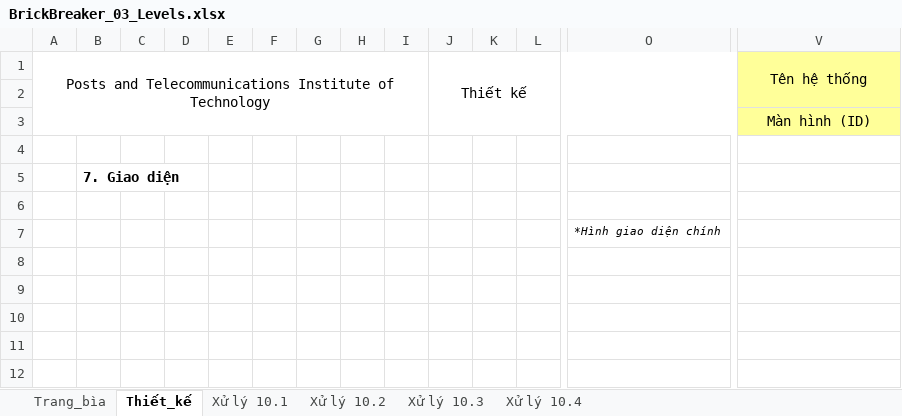
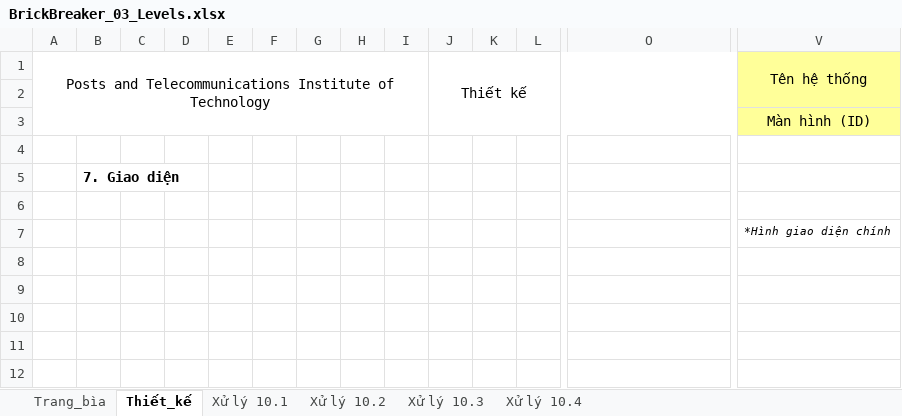
Before and after one commit to sangsang238/BrickBreaker1, an Excel workbook: GiaiDoan2/BrickBreaker_03_Levels.xlsx, sheet Thiết_kế, drawn as a sheet; only a part is shown, gaps mark what is left out; values as stored, in another font and other column widths than the file's, no borders; charts and pictures not drawn; removed rows and columns are numbered as before the commit, all else as after; rows hold the shown columns only; the diff names each change by its address in the sheet, - before the commit and + after, or states it on an @@ line.

```diff
--- a/GiaiDoan2/BrickBreaker_03_Levels.xlsx (sheet Thiết_kế)
+++ b/GiaiDoan2/BrickBreaker_03_Levels.xlsx (sheet Thiết_kế)
-row 7:  |  |  |  |  |  |  |  |  |  |  |  | *Hình giao diện chính
+row 7:  |  |  |  |  |  |  |  |  |  |  |  |  | *Hình giao diện chính
```
Also changed, not shown: sheet Xử lý 10.2, sheet Trang_bìa, charts or pictures, GiaiDoan2/BrickBreaker_01_LogIn.xlsx, GiaiDoan2/BrickBreaker_02_SignUp.xlsx, 1 other file.
